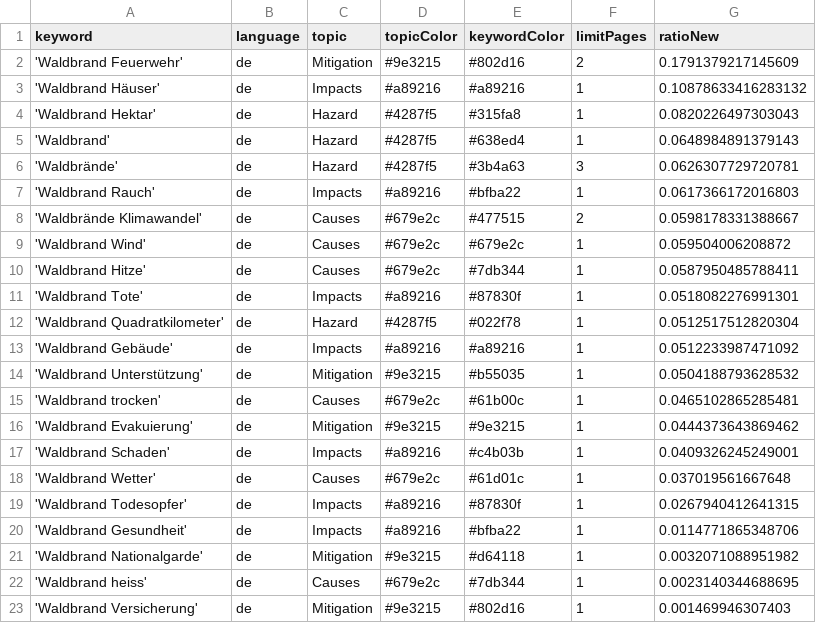
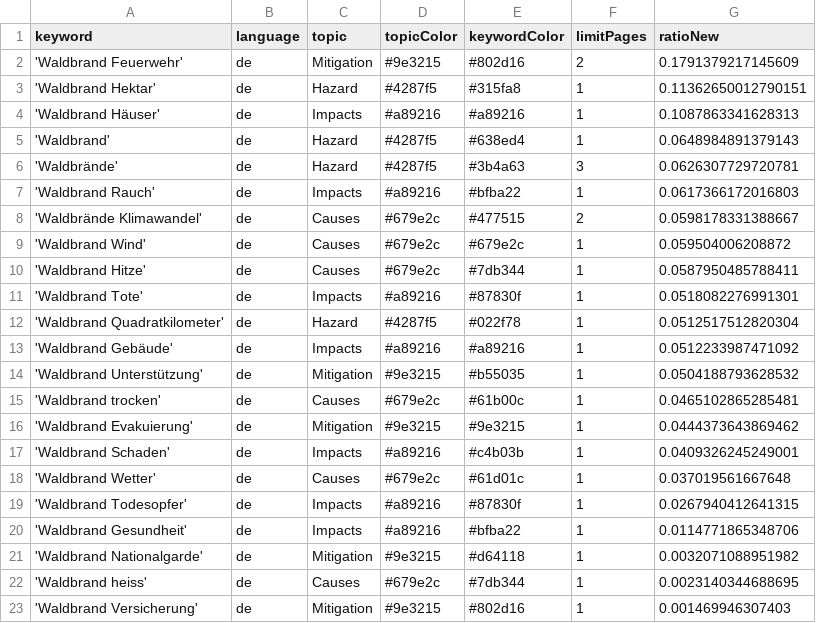
Before and after one commit to a-p312-news/winterIsComing, a CSV file: keywords.csv, drawn as a sheet.

```diff
--- a/keywords.csv
+++ b/keywords.csv
@@ -2,4 +2,4 @@ keyword,language,topic,topicColor,keywordColor,limitPages,ratioNew
 'Waldbrand Feuerwehr',de,Mitigation,#9e3215,#802d16,2,0.1791379217145609
-'Waldbrand Häuser',de,Impacts,#a89216,#a89216,1,0.10878633416283132
-'Waldbrand Hektar',de,Hazard,#4287f5,#315fa8,1,0.0820226497303043
+'Waldbrand Hektar',de,Hazard,#4287f5,#315fa8,1,0.11362650012790151
+'Waldbrand Häuser',de,Impacts,#a89216,#a89216,1,0.1087863341628313
 'Waldbrand',de,Hazard,#4287f5,#638ed4,1,0.0648984891379143
```
Also changed, not shown: csv/news_2026_11.csv.
